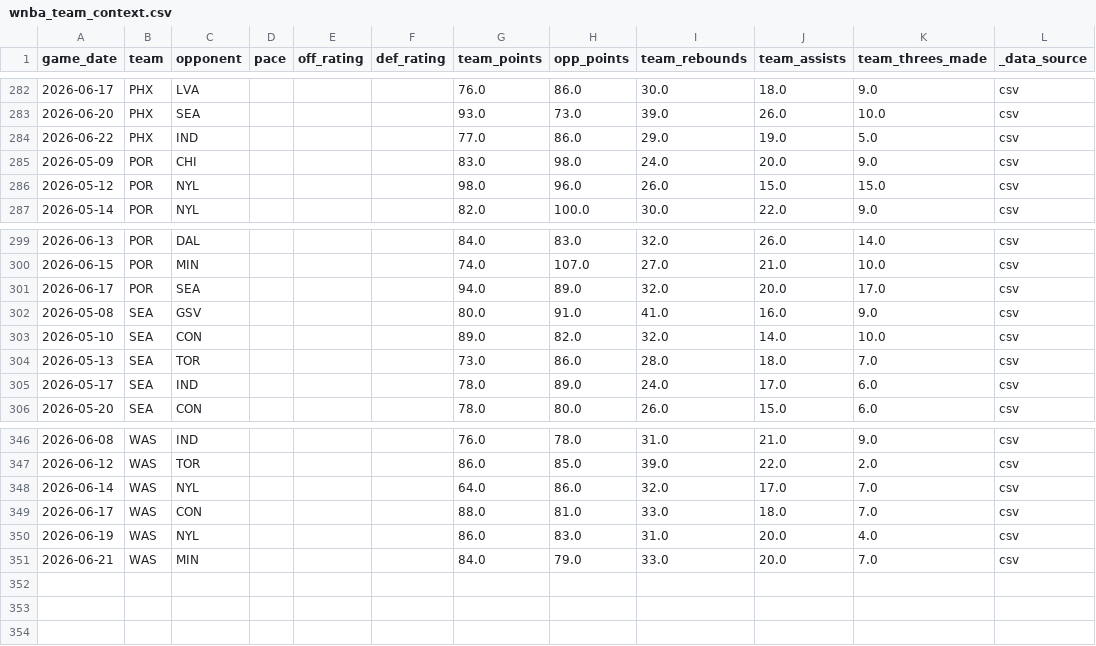
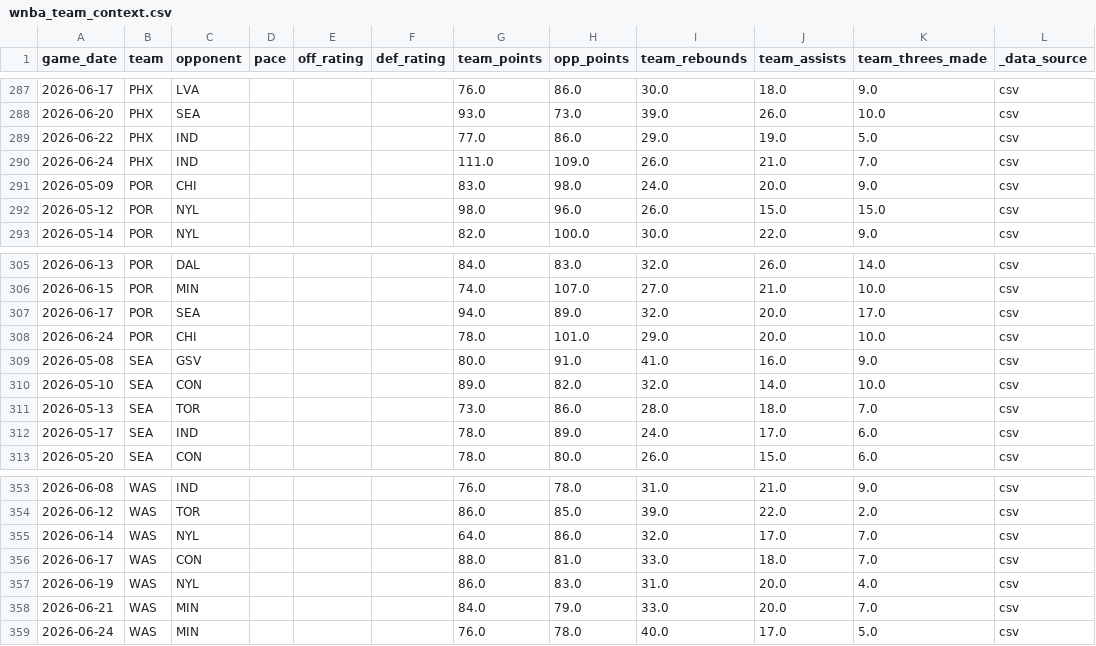
Before and after one commit to syocum9422-blip/edgeranked-site, a CSV file: wnba/data/raw/wnba_team_context.csv, drawn as a sheet; only a part is shown, gaps mark what is left out; the diff covers the shown part only; the diff names each change by its address in the sheet, - before the commit and + after, or states it on an @@ line.

```diff
--- a/wnba/data/raw/wnba_team_context.csv
+++ b/wnba/data/raw/wnba_team_context.csv
+row 290: 2026-06-24 | PHX | IND |  |  |  | 111.0 | 109.0 | 26.0 | 21.0 | 7.0 | csv
+row 308: 2026-06-24 | POR | CHI |  |  |  | 78.0 | 101.0 | 29.0 | 20.0 | 10.0 | csv
+row 359: 2026-06-24 | WAS | MIN |  |  |  | 76.0 | 78.0 | 40.0 | 17.0 | 5.0 | csv
```
Also changed, not shown: 5 added rows elsewhere in this file, wnba/Best_Bets/calibration_summary.csv, wnba/data/processed/wnba_player_coverage_audit.csv, 53 other files.
